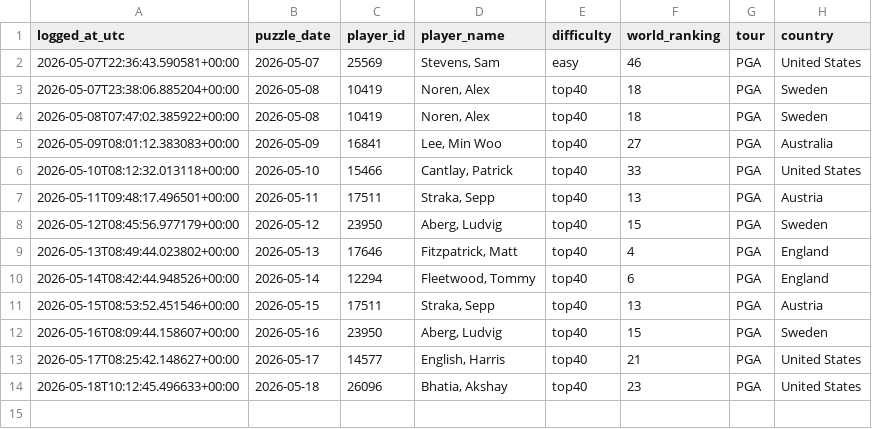
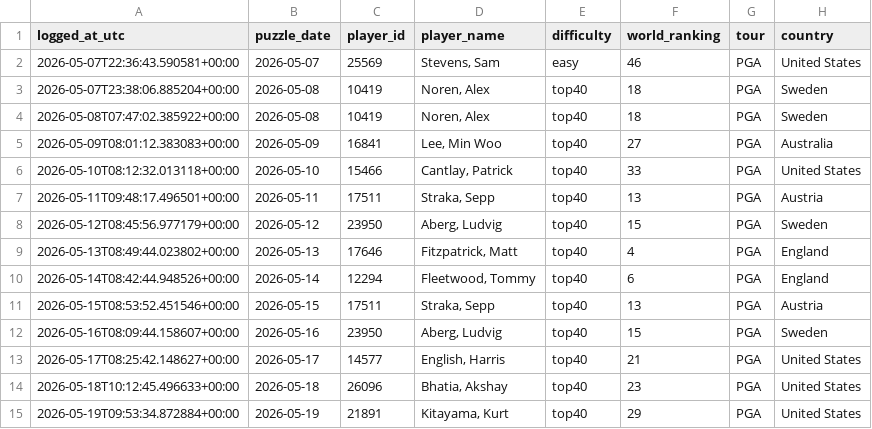
Before and after one commit to rosiekipling/pardle, a CSV file: data/daily_picks.csv, drawn as a sheet.

```diff
--- a/data/daily_picks.csv
+++ b/data/daily_picks.csv
@@ -14 +14,2 @@ logged_at_utc,puzzle_date,player_id,player_name,difficulty,world_ranking,tour,co
 2026-05-18T10:12:45.496633+00:00,2026-05-18,26096,"Bhatia, Akshay",top40,23,PGA,United States
+2026-05-19T09:53:34.872884+00:00,2026-05-19,21891,"Kitayama, Kurt",top40,29,PGA,United States
```
Also changed, not shown: 4 other files.
